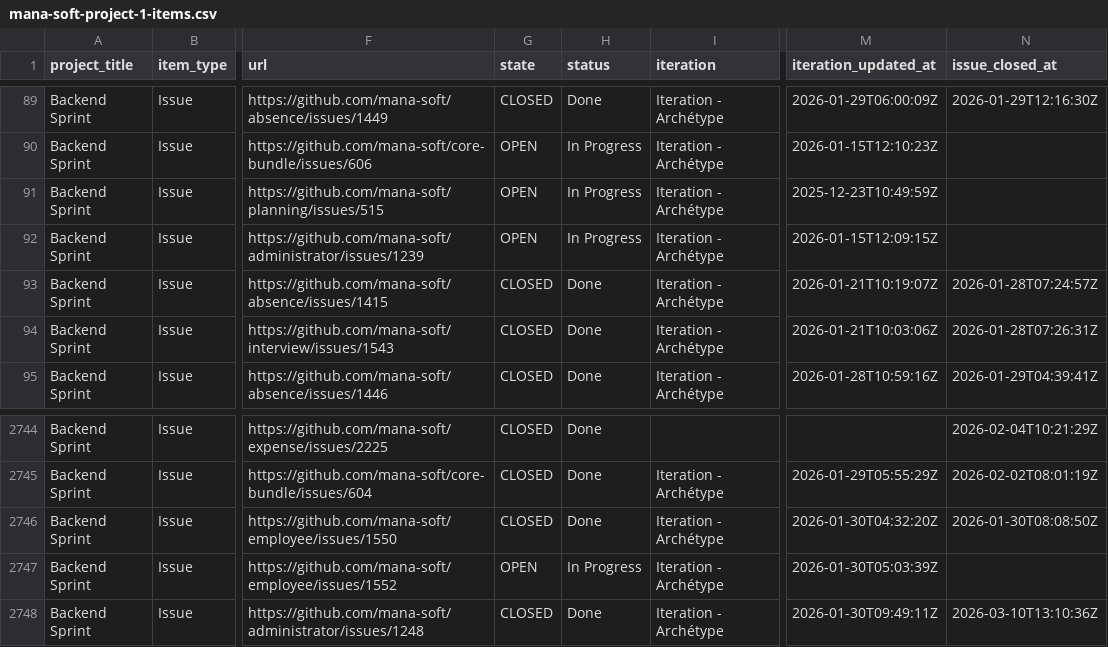
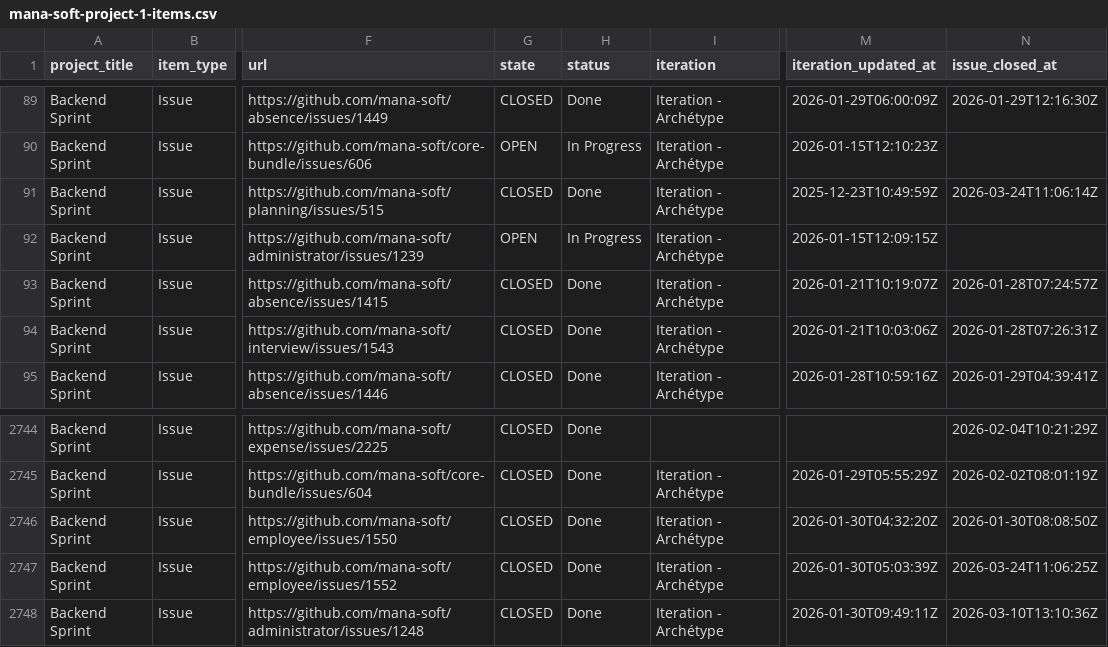
Before and after one commit to siven76/dev-dashboard, a CSV file: docs/briefs/mana-soft-project-1-items.csv, drawn as a sheet; only a part is shown, gaps mark what is left out; the diff names each change by its address in the sheet, - before the commit and + after, or states it on an @@ line.

```diff
--- a/docs/briefs/mana-soft-project-1-items.csv
+++ b/docs/briefs/mana-soft-project-1-items.csv
-G91 (state): OPEN
+G91 (state): CLOSED
-H91 (status): In Progress
+H91 (status): Done
-N91 (issue_closed_at): (empty)
+N91 (issue_closed_at): 2026-03-24T11:06:14Z
-G2747 (state): OPEN
+G2747 (state): CLOSED
-H2747 (status): In Progress
+H2747 (status): Done
-N2747 (issue_closed_at): (empty)
+N2747 (issue_closed_at): 2026-03-24T11:06:25Z
```
Also changed, not shown: 1 other file.
